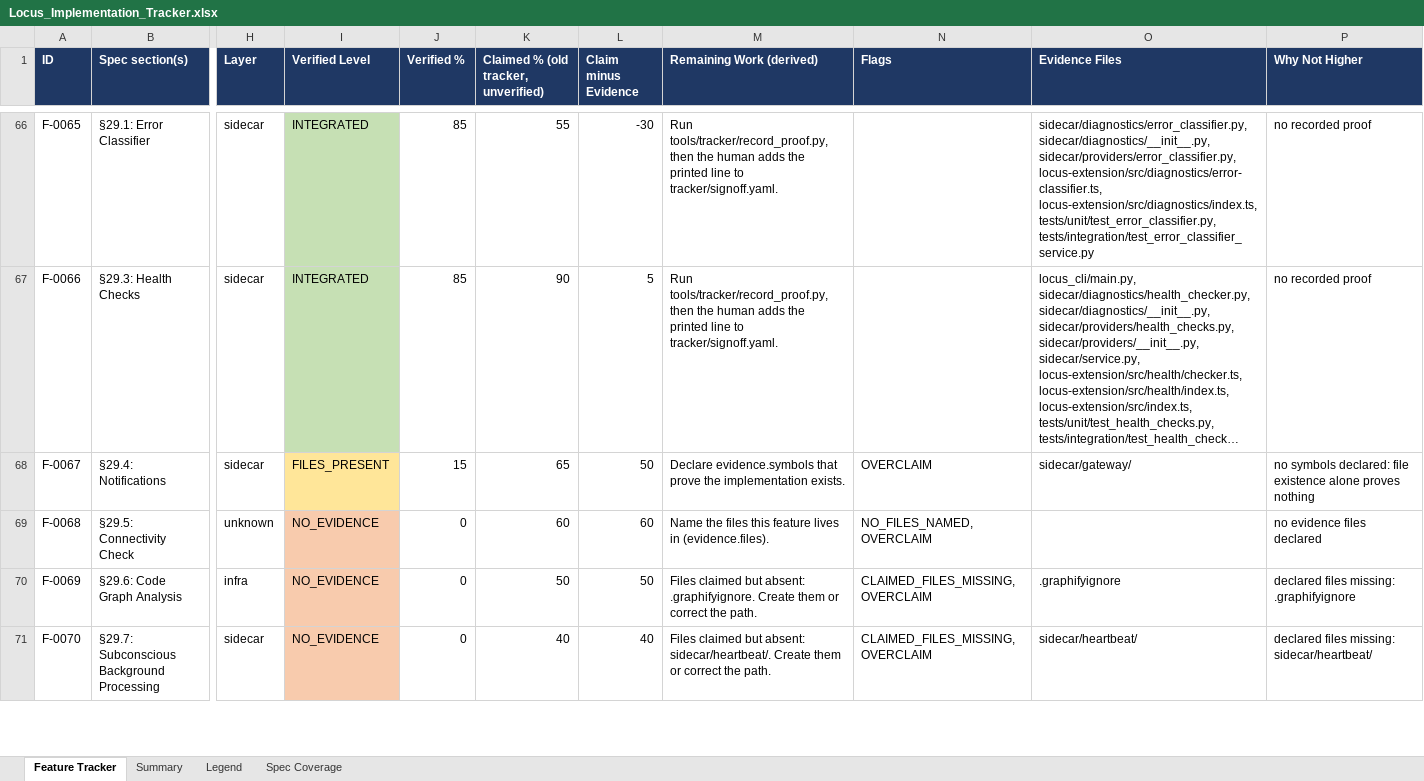
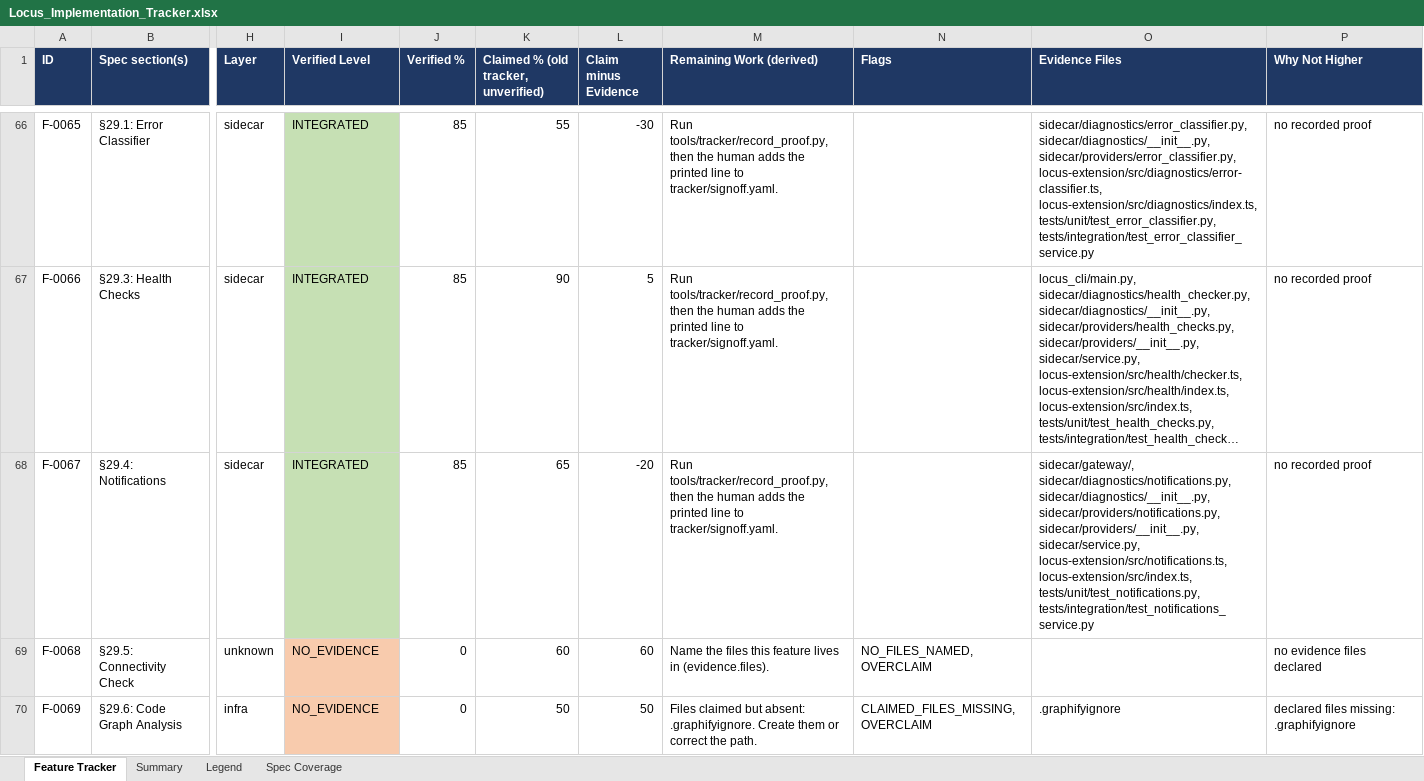
Before and after one commit to Shivamxp23/Locus-OS, an Excel workbook: .keysndocs/Documentation/Implementation Plans/Implementation Report/Locus_Implementation_Tracker.xlsx, sheet Feature Tracker, drawn as a sheet; only a part is shown, gaps mark what is left out; the shorter side is filled out with more unchanged rows; long unchanged cells end in …; values as stored, in another font and other column widths than the file's, no borders; the diff names each change by its address in the sheet, - before the commit and + after, or states it on an @@ line.

Commit message:
chore(tracker): refresh status after US-105 verification

```diff
--- a/.keysndocs/Documentation/Implementation Plans/Implementation Report/Locus_Implementation_Tracker.xlsx (sheet Feature Tracker)
+++ b/.keysndocs/Documentation/Implementation Plans/Implementation Report/Locus_Implementation_Tracker.xlsx (sheet Feature Tracker)
-I68 (Verified Level): FILES_PRESENT
+I68 (Verified Level): INTEGRATED
-I68 fill: #FFE699
+I68 fill: #C6E0B4
-J68 (Verified %): 15
+J68 (Verified %): 85
-L68 (Claim minus Evidence): 50
+L68 (Claim minus Evidence): -20
-M68 (Remaining Work (derived)): Declare evidence.symbols that prove the implementation exists.
+M68 (Remaining Work (derived)): Run tools/tracker/record_proof.py, then the human adds the printed line to tracker/signoff.yaml.
-N68 (Flags): OVERCLAIM
+N68 (Flags): (empty)
-O68 (Evidence Files): sidecar/gateway/
+O68 (Evidence Files): sidecar/gateway/, sidecar/diagnostics/notifications.py, sidecar/diagnostics/__init__.py, sidecar/providers/notifications.py, sidecar/providers/__init__.py, sidecar/service.py, locus-extension/src/notifications.ts, locus-extension/src/index.ts, tests/unit/test_notifications.py, tests/integration/test_notifications_service.py
-P68 (Why Not Higher): no symbols declared: file existence alone proves nothing
+P68 (Why Not Higher): no recorded proof
```
Also changed, not shown: sheet Summary, 3 other files.
